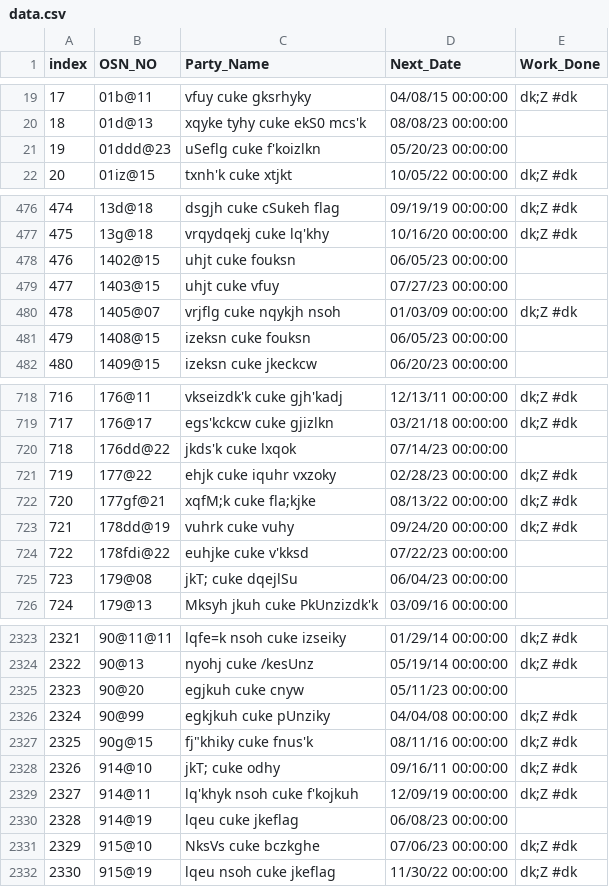
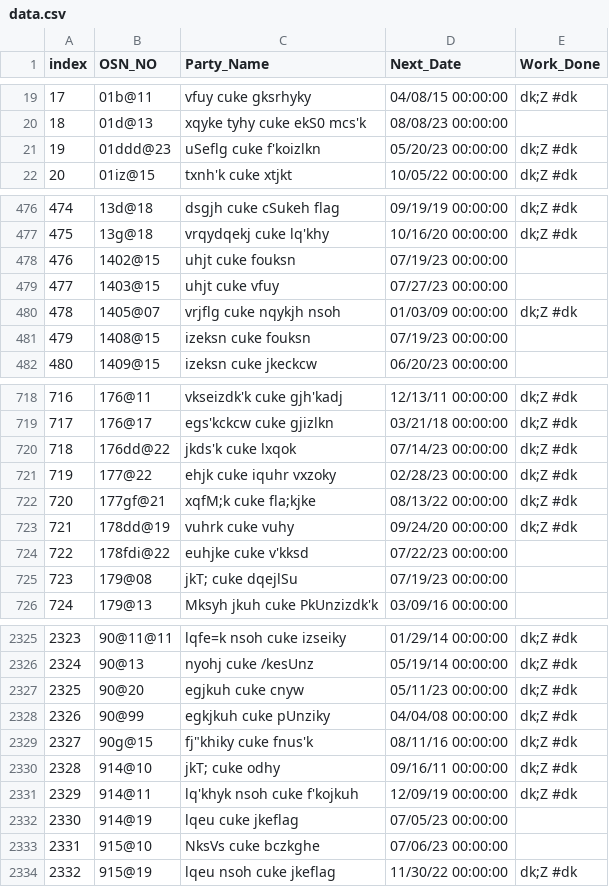
Before and after one commit to nipunjindal/pythonanywhere-flask-database, a CSV file: data/data.csv, drawn as a sheet; only a part is shown, gaps mark what is left out; addresses are those after the commit; the diff covers the shown part only; the diff names each change by its address in the sheet, - before the commit and + after, or states it on an @@ line.

```diff
--- a/data/data.csv
+++ b/data/data.csv
-E21 (Work_Done): (empty)
+E21 (Work_Done): dk;Z #dk
-D478 (Next_Date): 06/05/23 00:00:00
+D478 (Next_Date): 07/19/23 00:00:00
-D481 (Next_Date): 06/05/23 00:00:00
+D481 (Next_Date): 07/19/23 00:00:00
-E720 (Work_Done): (empty)
+E720 (Work_Done): dk;Z #dk
-D725 (Next_Date): 06/04/23 00:00:00
+D725 (Next_Date): 07/19/23 00:00:00
@@ column A (index) renumbered from row 2167 down @@
-E2327 (Work_Done): (empty)
+E2327 (Work_Done): dk;Z #dk
-D2332 (Next_Date): 06/08/23 00:00:00
+D2332 (Next_Date): 07/05/23 00:00:00
-E2333 (Work_Done): dk;Z #dk
+E2333 (Work_Done): (empty)
```
Also changed, not shown: 3 added rows and 95 edited cells elsewhere in this file.
